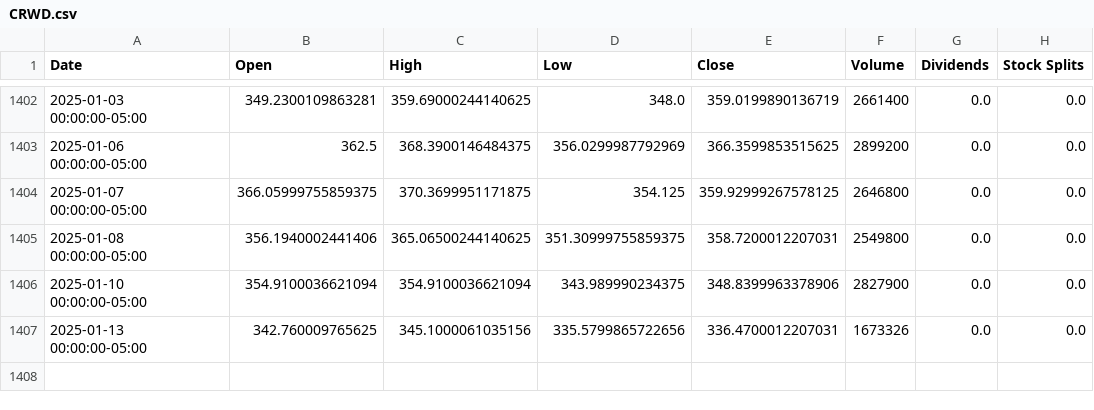
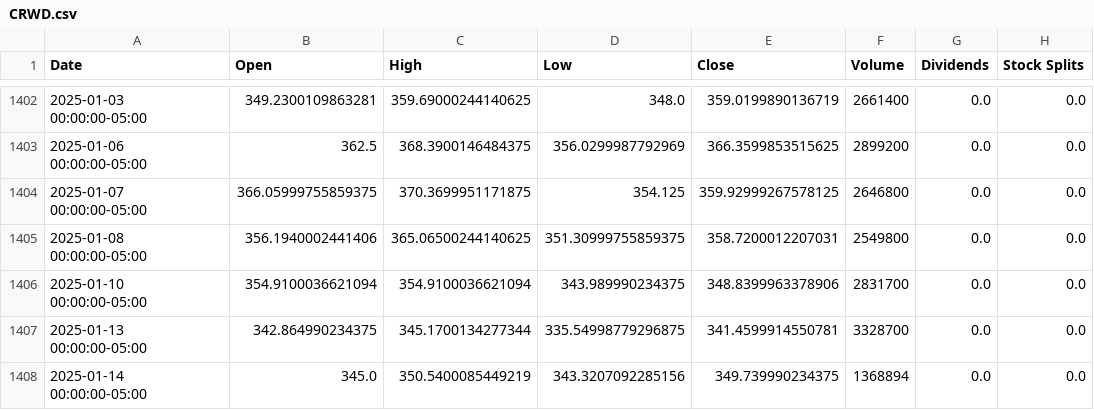
Before and after one commit to sebst/thatus-wi-2024-stocks, a CSV file: data/CRWD.csv, drawn as a sheet; only a part is shown, gaps mark what is left out.

Commit message:
Update stock data

```diff
--- a/data/CRWD.csv
+++ b/data/CRWD.csv
@@ -1405,3 +1405,4 @@ Date,Open,High,Low,Close,Volume,Dividends,Stock Splits
 2025-01-08 00:00:00-05:00,356.1940002441406,365.06500244140625,351.30999755859375,358.7200012207031,2549800,0.0,0.0
-2025-01-10 00:00:00-05:00,354.9100036621094,354.9100036621094,343.989990234375,348.8399963378906,2827900,0.0,0.0
-2025-01-13 00:00:00-05:00,342.760009765625,345.1000061035156,335.5799865722656,336.4700012207031,1673326,0.0,0.0
+2025-01-10 00:00:00-05:00,354.9100036621094,354.9100036621094,343.989990234375,348.8399963378906,2831700,0.0,0.0
+2025-01-13 00:00:00-05:00,342.864990234375,345.1700134277344,335.54998779296875,341.4599914550781,3328700,0.0,0.0
+2025-01-14 00:00:00-05:00,345.0,350.5400085449219,343.3207092285156,349.739990234375,1368894,0.0,0.0
```
Also changed, not shown: 5 other files.
